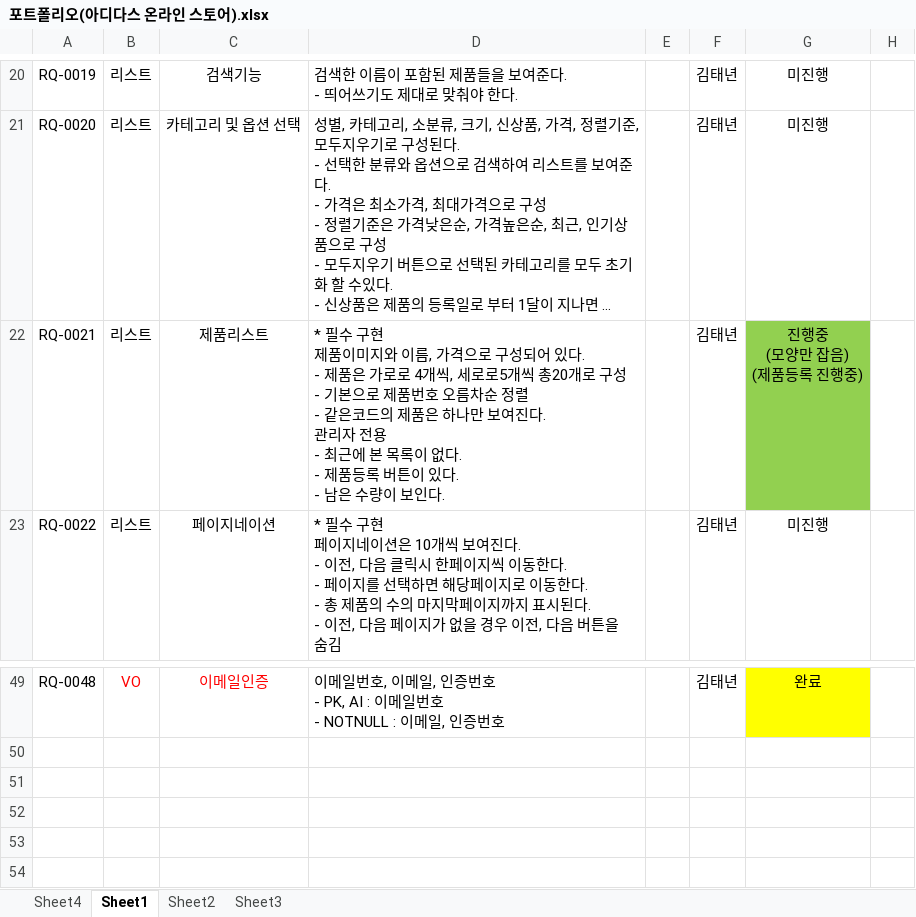
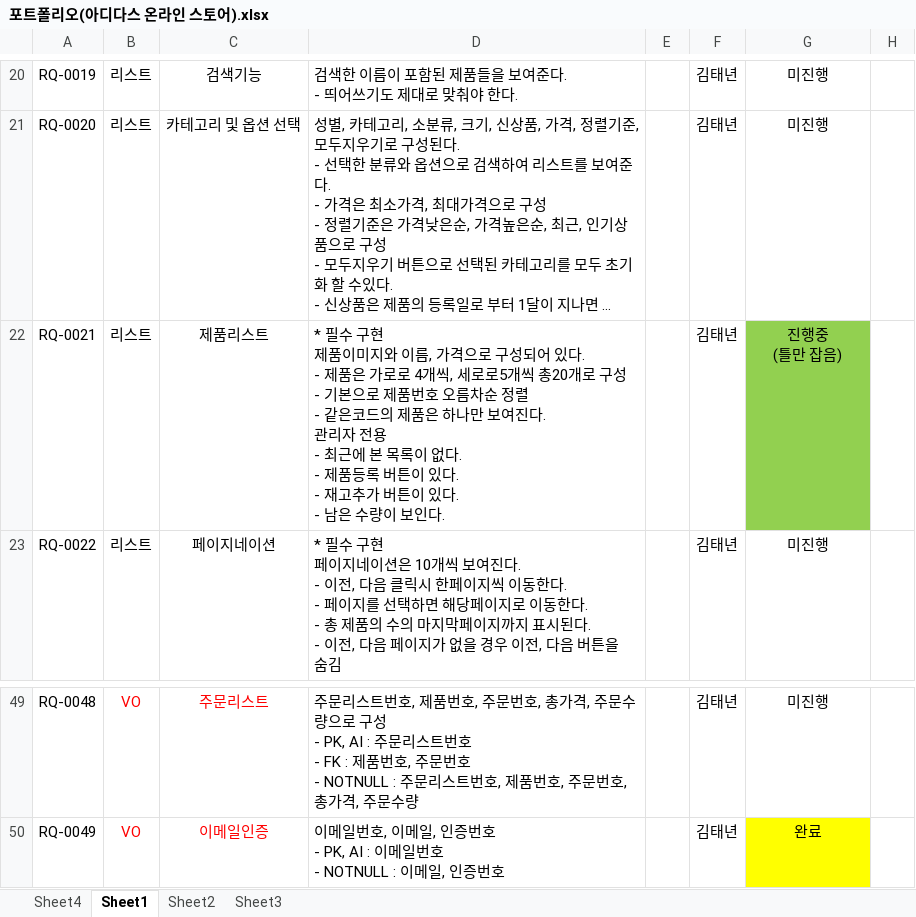
Before and after one commit to KIMTAENYEON/adidas_store_tn, an Excel workbook: 포트폴리오(아디다스 온라인 스토어).xlsx, sheet Sheet1, drawn as a sheet; only a part is shown, gaps mark what is left out; long unchanged cells end in …; values as stored, in another font and other column widths than the file's, no borders; ↵ is a line break in a cell; the diff covers the shown part only; the diff names each change by its address in the sheet, - before the commit and + after, or states it on an @@ line.

Commit message:
포트폴리오 요구사항 명세서 (아디다스온라인스토어)

```diff
--- a/포트폴리오(아디다스 온라인 스토어).xlsx (sheet Sheet1)
+++ b/포트폴리오(아디다스 온라인 스토어).xlsx (sheet Sheet1)
-D22: …있다. ↵ - 남은 수…
+D22: …있다. ↵ - 재고추가 버튼이 있다. ↵ - 남은 수…
-G22: 진행중 ↵ (모양만 잡음) ↵ (제품등록 진행중)
+G22: 진행중 ↵ (틀만 잡음)
-C49: 이메일인증
+C49: 주문리스트
-D49: 이메일번호, 이메일, 인증번호 ↵ - PK, AI : 이메일번호 ↵ - NOTNULL : 이메일, 인증번호
+D49: 주문리스트번호, 제품번호, 주문번호, 총가격, 주문수량으로 구성 ↵ - PK, AI : 주문리스트번호 ↵ - FK : 제품번호, 주문번호 ↵ - NOTNULL : 주문리스트번호, 제품번호, 주문번호, 총가격, 주문수량
-G49: 완료
+G49: 미진행
-G49 fill: #FFFF00
+G49 fill: none
+row 50: RQ-0049 | VO | 이메일인증 | 이메일번호, 이메일, 인증번호 ↵ - PK, AI : 이메일번호 ↵ - NOTNULL : 이메일, 인증번호 |  | 김태년 | 완료
```
Also changed, not shown: 27 edited cells and cell formats elsewhere in this sheet.
